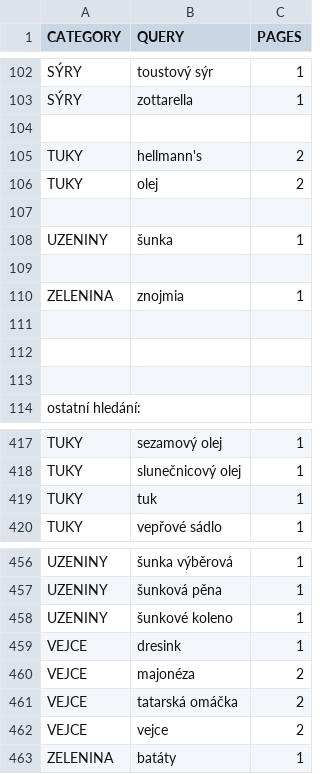
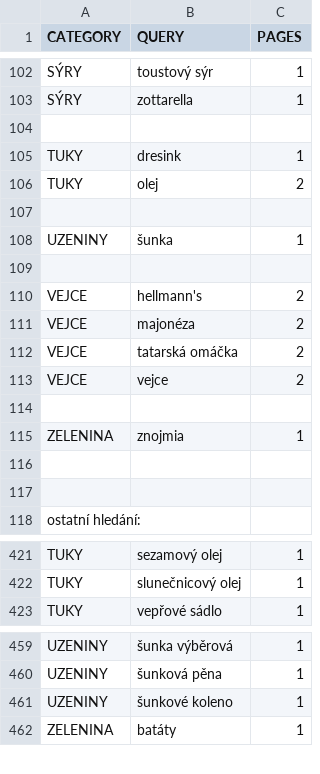
Before and after one commit to mxdpeep/koopi, a CSV file: go/scrape.csv, drawn as a sheet; only a part is shown, gaps mark what is left out.

```diff
--- a/go/scrape.csv
+++ b/go/scrape.csv
@@ -104,3 +104,3 @@ SÝRY,zottarella,1
 
-TUKY,hellmann's,2
+TUKY,dresink,1
 TUKY,olej,2
@@ -109,4 +109,8 @@ UZENINY,šunka,1
 
+VEJCE,hellmann's,2
+VEJCE,majonéza,2
+VEJCE,tatarská omáčka,2
+VEJCE,vejce,2
+
 ZELENINA,znojmia,1
-
 
@@ -418,3 +422,2 @@ TUKY,sezamový olej,1
 TUKY,slunečnicový olej,1
-TUKY,tuk,1
 TUKY,vepřové sádlo,1
@@ -458,6 +461,2 @@ UZENINY,šunková pěna,1
 UZENINY,šunkové koleno,1
-VEJCE,dresink,1
-VEJCE,majonéza,2
-VEJCE,tatarská omáčka,2
-VEJCE,vejce,2
 ZELENINA,batáty,1
```
Also changed, not shown: 6 other files.
